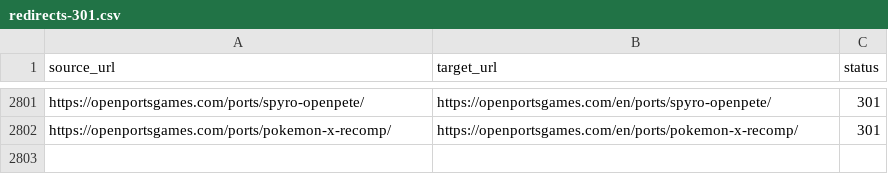
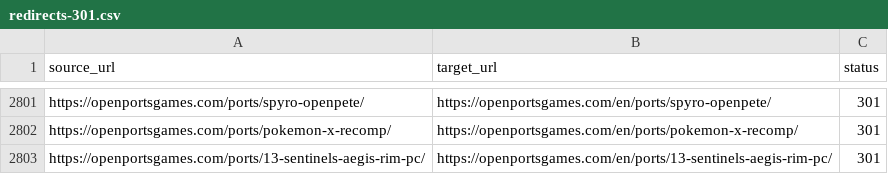
Before and after one commit to Kymie131/openportsgames, a CSV file: docs/redirects-301.csv, drawn as a sheet; only a part is shown, gaps mark what is left out; the diff names each change by its address in the sheet, - before the commit and + after, or states it on an @@ line.

Commit message:
feat(catalog): add 13 Sentinels and other-sources audit
Add the 13 Sentinels Aegis Rim PC port and document the remaining competitor catalogs and candidates.

```diff
--- a/docs/redirects-301.csv
+++ b/docs/redirects-301.csv
+row 2803: https://openportsgames.com/ports/13-sentinels-aegis-rim-pc/ | https://openportsgames.com/en/ports/13-sentinels-aegis-rim-pc/ | 301
```
Also changed, not shown: 5 other files.
